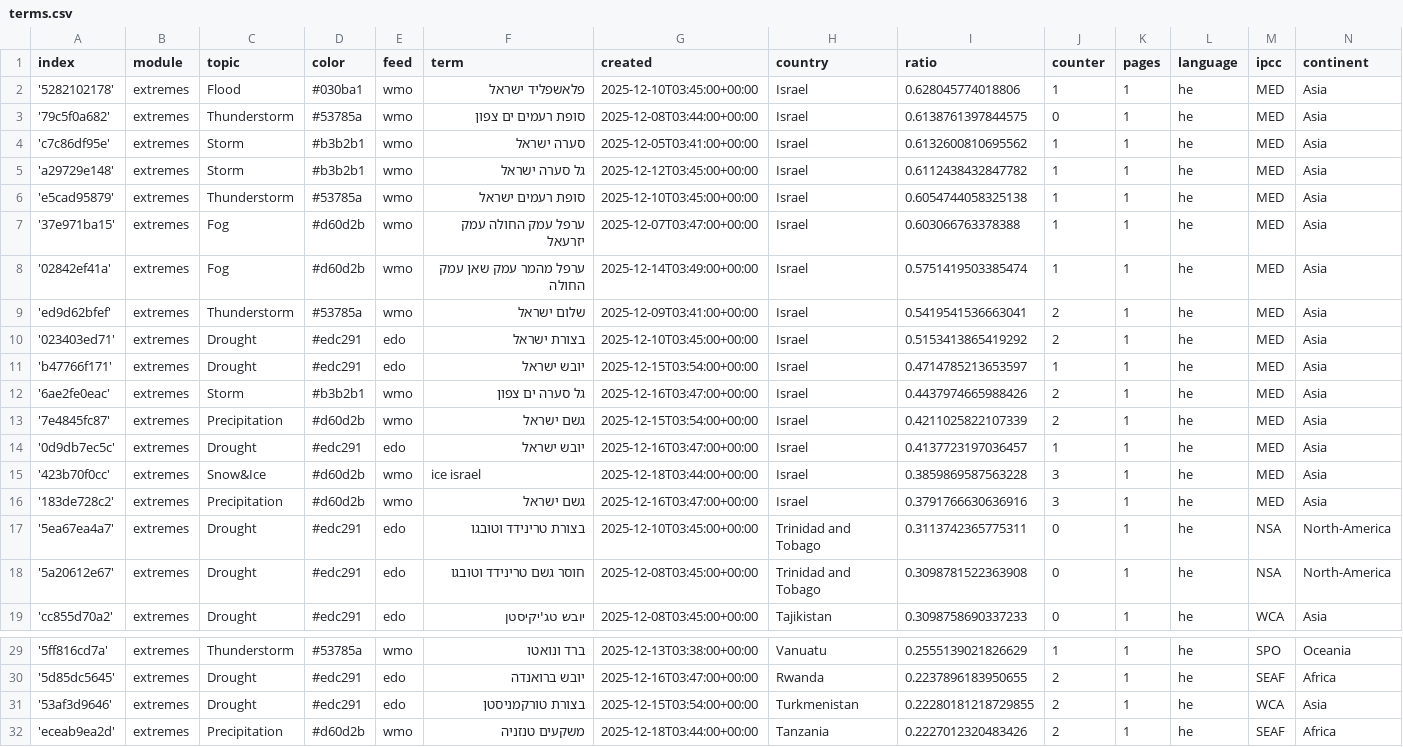
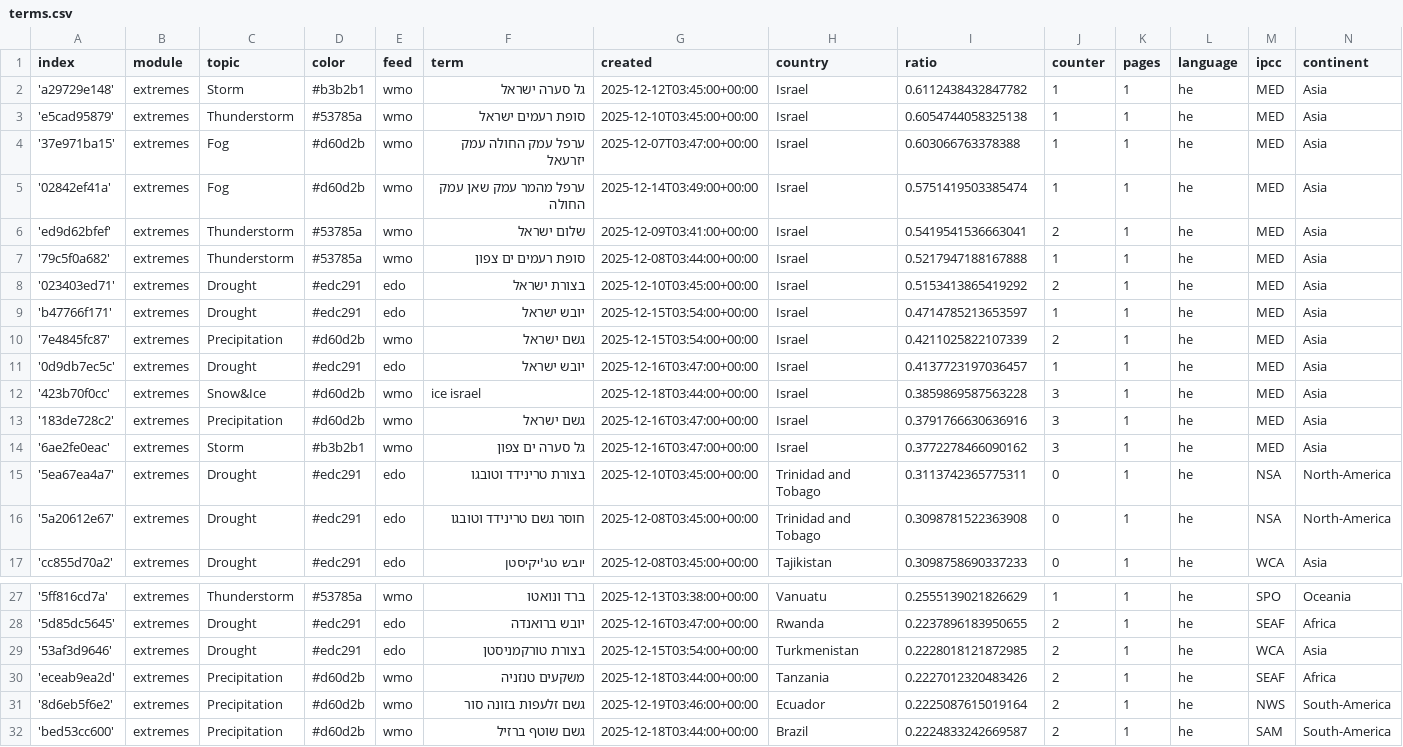
Before and after one commit to picawe-news/hebrewExtremes, a CSV file: terms.csv, drawn as a sheet; only a part is shown, gaps mark what is left out; the shorter side is filled out with more unchanged rows.

Commit message:
Commit from GitHub Actions (harvest:0.0)

```diff
--- a/terms.csv
+++ b/terms.csv
@@ -1,5 +1,2 @@
 index,module,topic,color,feed,term,created,country,ratio,counter,pages,language,ipcc,continent
-'5282102178',extremes,Flood,#030ba1,wmo,פלאשפליד ישראל,2025-12-10T03:45:00+00:00,Israel,0.628045774018806,1,1,he,MED,Asia
-'79c5f0a682',extremes,Thunderstorm,#53785a,wmo,סופת רעמים ים צפון,2025-12-08T03:44:00+00:00,Israel,0.6138761397844575,0,1,he,MED,Asia
-'c7c86df95e',extremes,Storm,#b3b2b1,wmo,סערה ישראל,2025-12-05T03:41:00+00:00,Israel,0.6132600810695562,1,1,he,MED,Asia
 'a29729e148',extremes,Storm,#b3b2b1,wmo,גל סערה ישראל,2025-12-12T03:45:00+00:00,Israel,0.6112438432847782,1,1,he,MED,Asia
@@ -9,5 +6,5 @@ index,module,topic,color,feed,term,created,country,ratio,counter,pages,language,
 'ed9d62bfef',extremes,Thunderstorm,#53785a,wmo,שלום ישראל,2025-12-09T03:41:00+00:00,Israel,0.5419541536663041,2,1,he,MED,Asia
+'79c5f0a682',extremes,Thunderstorm,#53785a,wmo,סופת רעמים ים צפון,2025-12-08T03:44:00+00:00,Israel,0.5217947188167888,1,1,he,MED,Asia
 '023403ed71',extremes,Drought,#edc291,edo,בצורת ישראל,2025-12-10T03:45:00+00:00,Israel,0.5153413865419292,2,1,he,MED,Asia
 'b47766f171',extremes,Drought,#edc291,edo,יובש ישראל,2025-12-15T03:54:00+00:00,Israel,0.4714785213653597,1,1,he,MED,Asia
-'6ae2fe0eac',extremes,Storm,#b3b2b1,wmo,גל סערה ים צפון,2025-12-16T03:47:00+00:00,Israel,0.4437974665988426,2,1,he,MED,Asia
 '7e4845fc87',extremes,Precipitation,#d60d2b,wmo,גשם ישראל,2025-12-15T03:54:00+00:00,Israel,0.4211025822107339,2,1,he,MED,Asia
@@ -16,2 +13,3 @@ index,module,topic,color,feed,term,created,country,ratio,counter,pages,language,
 '183de728c2',extremes,Precipitation,#d60d2b,wmo,גשם ישראל,2025-12-16T03:47:00+00:00,Israel,0.3791766630636916,3,1,he,MED,Asia
+'6ae2fe0eac',extremes,Storm,#b3b2b1,wmo,גל סערה ים צפון,2025-12-16T03:47:00+00:00,Israel,0.3772278466090162,3,1,he,MED,Asia
 '5ea67ea4a7',extremes,Drought,#edc291,edo,בצורת טרינידד וטובגו,2025-12-10T03:45:00+00:00,Trinidad and Tobago,0.3113742365775311,0,1,he,NSA,North-America
@@ -30,3 +28,3 @@ index,module,topic,color,feed,term,created,country,ratio,counter,pages,language,
 '5d85dc5645',extremes,Drought,#edc291,edo,יובש ברואנדה,2025-12-16T03:47:00+00:00,Rwanda,0.2237896183950655,2,1,he,SEAF,Africa
-'53af3d9646',extremes,Drought,#edc291,edo,בצורת טורקמניסטן,2025-12-15T03:54:00+00:00,Turkmenistan,0.22280181218729855,2,1,he,WCA,Asia
+'53af3d9646',extremes,Drought,#edc291,edo,בצורת טורקמניסטן,2025-12-15T03:54:00+00:00,Turkmenistan,0.2228018121872985,2,1,he,WCA,Asia
 'eceab9ea2d',extremes,Precipitation,#d60d2b,wmo,משקעים טנזניה,2025-12-18T03:44:00+00:00,Tanzania,0.2227012320483426,2,1,he,SEAF,Africa
```
